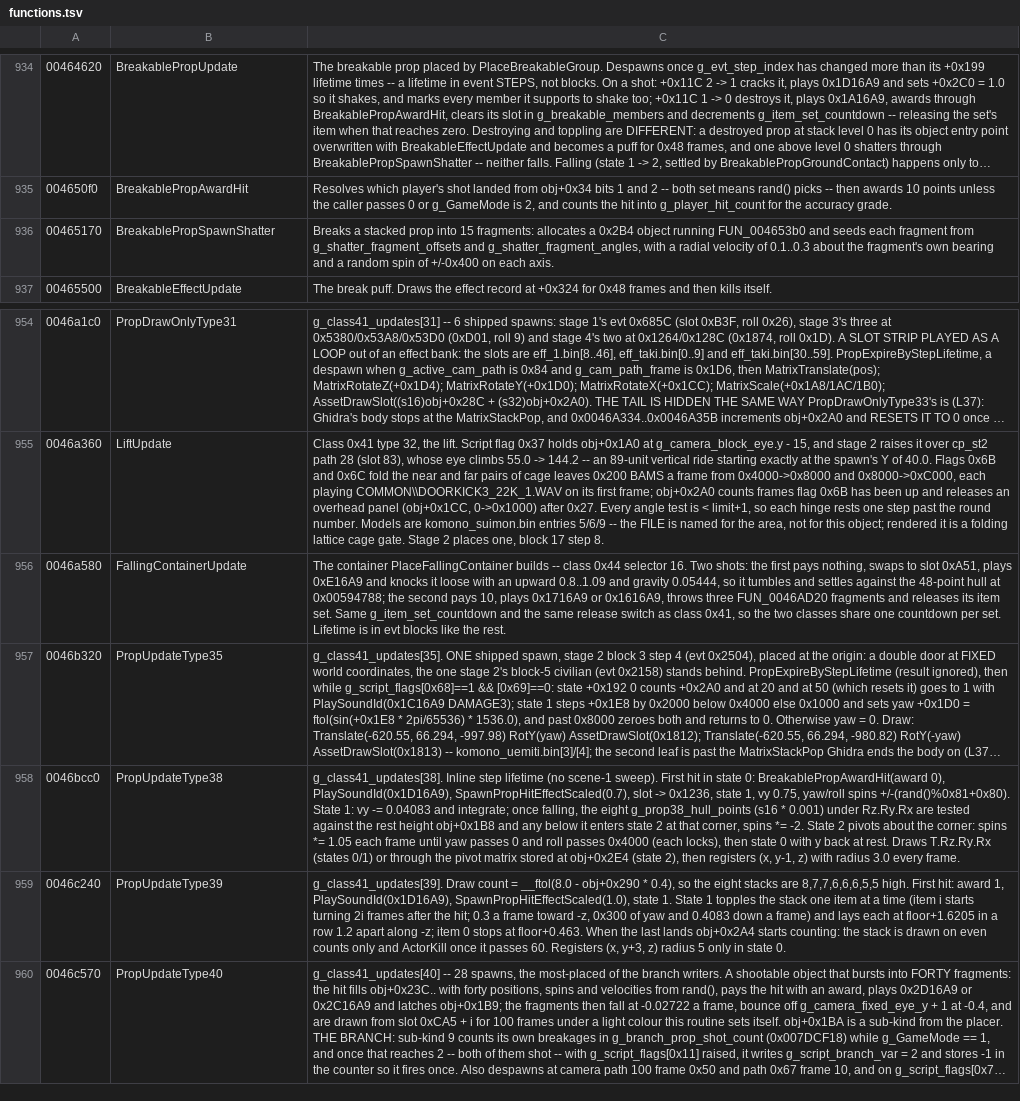
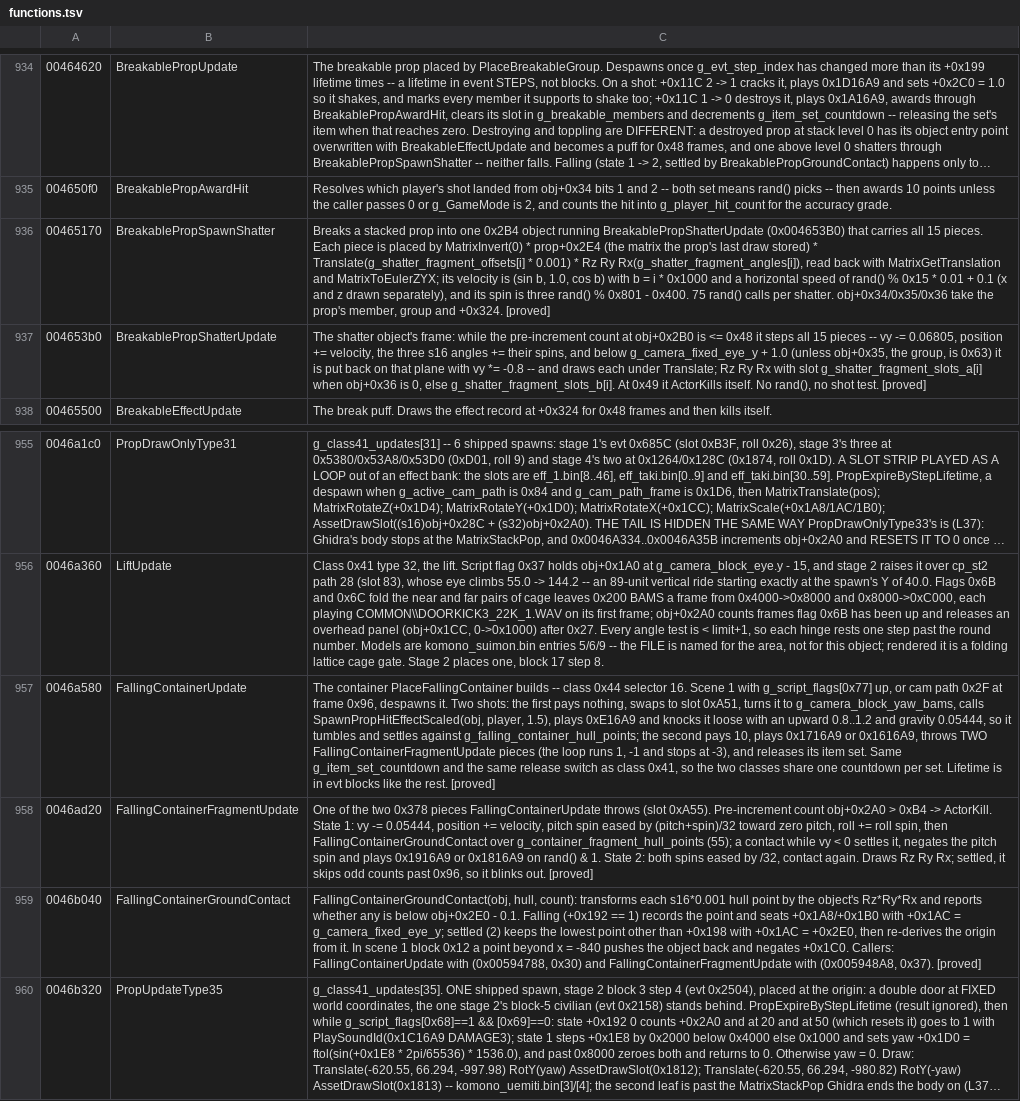
Before and after one commit to saul/hotd2-decomp, a TSV file: ghidra/annotations/functions.tsv, drawn as a sheet; only a part is shown, gaps mark what is left out; the shorter side is filled out with more unchanged rows; long unchanged cells end in …; addresses are those after the commit; the diff names each change by its address in the sheet, - before the commit and + after, or states it on an @@ line.

```diff
--- a/ghidra/annotations/functions.tsv
+++ b/ghidra/annotations/functions.tsv
-C936: …prop into 15 fragments: allocates a 0x2B4 object running FUN_004653b0 and seeds each fragment from g_shatter_fragment_offsets and g_shatter_fragment_angles, with a radial velocity of 0.1..0.3 about the fragment's own bearing and a random spin of +/-0x400 on each axis.
+C936: …prop into one 0x2B4 object running BreakablePropShatterUpdate (0x004653B0) that carries all 15 pieces. Each piece is placed by MatrixInvert(0) * prop+0x2E4 (the matrix the prop's last draw stored) * Translate(g_shatter_fragment_offsets[i] * 0.001) * Rz Ry Rx(g_shatter_fragment_angles[i]), read back with MatrixGetTranslation and MatrixToEulerZYX; its velocity is (sin b, 1.0, cos b) with b = i * 0x1000 and a horizontal speed of rand() % 0x15 * 0.01 + 0.1 (x and z drawn separately), and its spin is three rand() % 0x801 - 0x400. 75 rand() calls per shatter. obj+0x34/0x35/0x36 take the prop's member, group and +0x324. [proved]
+row 937: 004653b0 | BreakablePropShatterUpdate | The shatter object's frame: while the pre-increment count at obj+0x2B0 is <= 0x48 it steps all 15 pieces -- vy -= 0.06805, position += velocity, the three s16 angles += their spins, and below g_camera_fixed_eye_y + 1.0 (unless obj+0x35, the group, is 0x63) it is put back on that plane with vy *= -0.8 -- and draws each under Translate; Rz Ry Rx with slot g_shatter_fragment_slots_a[i] when obj+0x36 is 0, else g_shatter_fragment_slots_b[i]. At 0x49 it ActorKills itself. No rand(), no shot test. [proved]
-C957: …selector 16. Two shots: the first pays nothing, swaps to slot 0xA51, plays 0xE16A9 and knocks it loose with an upward 0.8..1.09 and gravity 0.05444, so it tumbles and settles against the 48-point hull at 0x00594788; the second pays 10, plays 0x1716A9 or 0x1616A9, throws three FUN_0046AD20 fragments and releases its item set. Same g_item_set_countdown and the same release switch as class 0x41, so the two classes share one countdown per set. Lifetime is in evt blocks like the rest.
+C957: …selector 16. Scene 1 with g_script_flags[0x77] up, or cam path 0x2F at frame 0x96, despawns it. Two shots: the first pays nothing, swaps to slot 0xA51, turns it to g_camera_block_yaw_bams, calls SpawnPropHitEffectScaled(obj, player, 1.5), plays 0xE16A9 and knocks it loose with an upward 0.8..1.2 and gravity 0.05444, so it tumbles and settles against g_falling_container_hull_points; the second pays 10, plays 0x1716A9 or 0x1616A9, throws TWO FallingContainerFragmentUpdate pieces (the loop runs 1, -1 and stops at -3), and releases its item set. Same g_item_set_countdown and the same release switch as class 0x41, so the two classes share one countdown per set. Lifetime is in evt blocks like the rest. [proved]
+row 958: 0046ad20 | FallingContainerFragmentUpdate | One of the two 0x378 pieces FallingContainerUpdate throws (slot 0xA55). Pre-increment count obj+0x2A0 > 0xB4 -> ActorKill. State 1: vy -= 0.05444, position += velocity, pitch spin eased by (pitch+spin)/32 toward zero pitch, roll += roll spin, then FallingContainerGroundContact over g_container_fragment_hull_points (55); a contact while vy < 0 settles it, negates the pitch spin and plays 0x1916A9 or 0x1816A9 on rand() & 1. State 2: both spins eased by /32, contact again. Draws Rz Ry Rx; settled, it skips odd counts past 0x96, so it blinks out. [proved]
+row 959: 0046b040 | FallingContainerGroundContact | FallingContainerGroundContact(obj, hull, count): transforms each s16*0.001 hull point by the object's Rz*Ry*Rx and reports whether any is below obj+0x2E0 - 0.1. Falling (+0x192 == 1) records the point and seats +0x1A8/+0x1B0 with +0x1AC = g_camera_fixed_eye_y; settled (2) keeps the lowest point other than +0x198 with +0x1AC = +0x2E0, then re-derives the origin from it. In scene 1 block 0x12 a point beyond x = -840 pushes the object back and negates +0x1C0. Callers: FallingContainerUpdate with (0x00594788, 0x30) and FallingContainerFragmentUpdate with (0x005948A8, 0x37). [proved]
```
Also changed, not shown: ghidra/annotations/globals.tsv, 21 other files.
